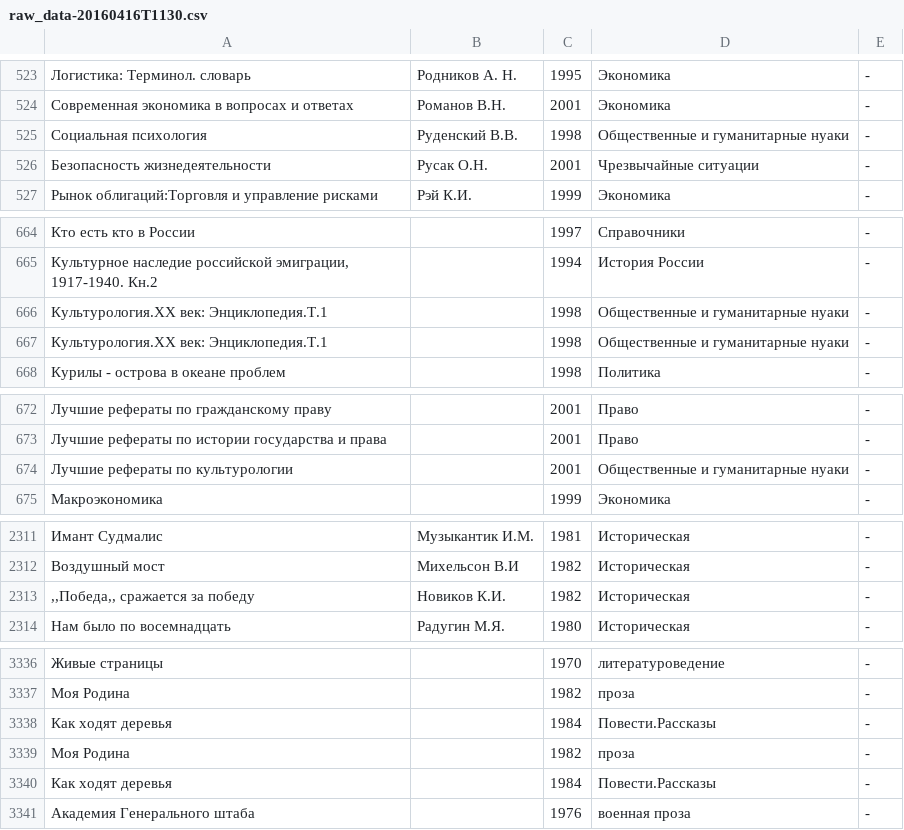
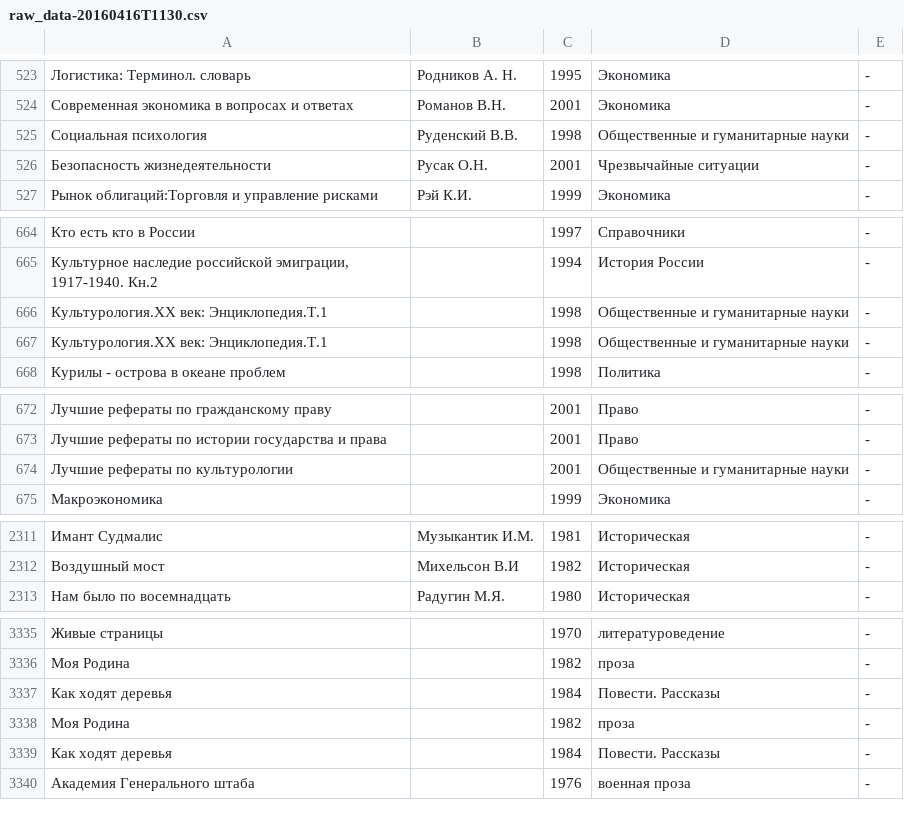
Before and after one commit to veffhz/library-web-app, a CSV file: library-batch/src/main/resources/raw_data-20160416T1130.csv, drawn as a sheet; only a part is shown, gaps mark what is left out; removed rows and columns are numbered as before the commit, all else as after; the diff covers the shown part only; the diff names each change by its address in the sheet, - before the commit and + after, or states it on an @@ line.

```diff
--- a/library-batch/src/main/resources/raw_data-20160416T1130.csv
+++ b/library-batch/src/main/resources/raw_data-20160416T1130.csv
-D525: Общественные и гуманитарные нуаки
+D525: Общественные и гуманитарные науки
-D666:D667: Общественные и гуманитарные нуаки
+D666:D667: Общественные и гуманитарные науки
-D674: Общественные и гуманитарные нуаки
+D674: Общественные и гуманитарные науки
-row 2313: ,,Победа,, сражается за победу | Новиков К.И. | 1982 | Историческая | -
-D3337: Повести.Рассказы
+D3337: Повести. Рассказы
-D3339: Повести.Рассказы
+D3339: Повести. Рассказы
```
Also changed, not shown: 2 edited cells elsewhere in this file, 16 other files.
